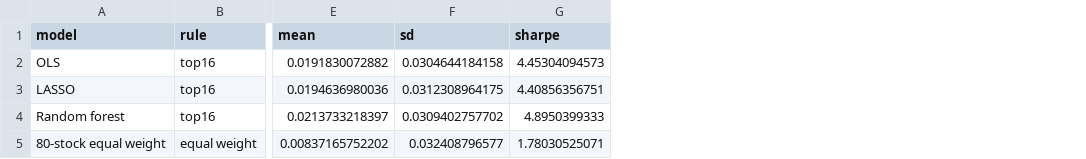
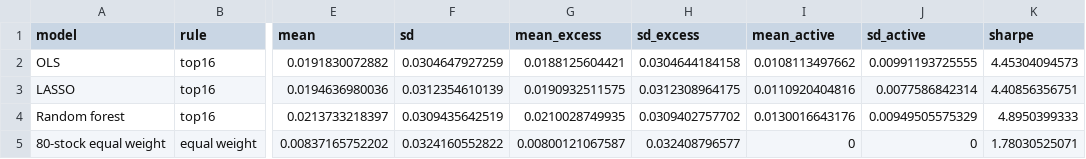
Before and after one commit to DavidLearning1023/Machine-Learning-Investment-Project, a CSV file: outputs/tables/validation_portfolios.csv, drawn as a sheet; only a part is shown, gaps mark what is left out; the diff names each change by its address in the sheet, - before the commit and + after, or states it on an @@ line.

Commit message:
Bilingual docs, PDF report, and pipeline hardening
- README / report / data notes rewritten bilingual (Chinese first)
- reports authored as docs/report.pdf with cover, clickable TOC,
  running header/footer and bookmarks; docs/report.md is its source
- anonymisation moved into pipeline.load_data: industry buckets and
  identifiers are relabelled once at load, so no artefact can carry
  them. Outputs regenerated on the study panel and now byte-identical
  to a fresh run of this code (19/19 files)
- validation_portfolios.csv: mean/sd pairs now share a basis, so the
  published Sharpe and IR columns recompute from the columns beside them
- run_log.txt written after the closing log lines
- softened over-stated assertions (LASSO/forest overlap is a result,
  not an invariant; affine-invariance reported as a scale-relative
  diagnostic; alpha flatness window expressed relative to alpha_max)
- removed dead returns, magic numbers and a row-order-dependent check
- contact email added to README and report

```diff
--- a/outputs/tables/validation_portfolios.csv
+++ b/outputs/tables/validation_portfolios.csv
+column G (mean_excess), rows 2-5: 0.0188125604421 | 0.0190932511575 | 0.0210028749935 | 0.00800121067587
+column H (sd_excess), rows 2-5: 0.0304644184158 | 0.0312308964175 | 0.0309402757702 | 0.032408796577
+column I (mean_active), rows 2-5: 0.0108113497662 | 0.0110920404816 | 0.0130016643176 | 0
+column J (sd_active), rows 2-5: 0.00991193725555 | 0.0077586842314 | 0.00949505575329 | 0
-F2 (sd): 0.0304644184158
+F2 (sd): 0.0304647927259
-F3 (sd): 0.0312308964175
+F3 (sd): 0.0312354610139
-F4 (sd): 0.0309402757702
+F4 (sd): 0.0309435642519
-F5 (sd): 0.032408796577
+F5 (sd): 0.0324160552822
```
Also changed, not shown: outputs/tables/portfolio_rule_candidates.csv, outputs/tables/weight_diagnostics.csv, 7 other files.
